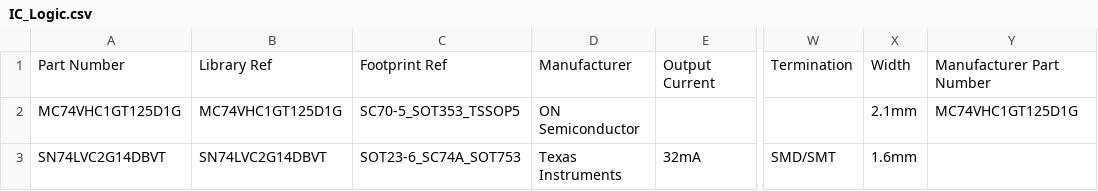
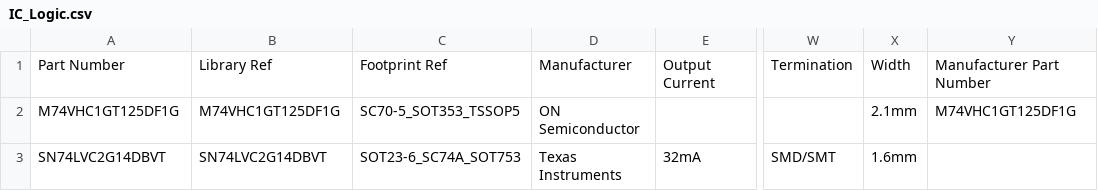
Before and after one commit to mszkowalik/7Sigma, a CSV file: _export/IC_Logic.csv, drawn as a sheet; only a part is shown, gaps mark what is left out; the diff names each change by its address in the sheet, - before the commit and + after, or states it on an @@ line.

```diff
--- a/_export/IC_Logic.csv
+++ b/_export/IC_Logic.csv
-A2: MC74VHC1GT125D1G
+A2: M74VHC1GT125DF1G
-B2: MC74VHC1GT125D1G
+B2: M74VHC1GT125DF1G
-Y2: MC74VHC1GT125D1G
+Y2: M74VHC1GT125DF1G
```
Also changed, not shown: _export/Circuit Protection_TVS.csv, _export/Modules.csv, 8 other files.
